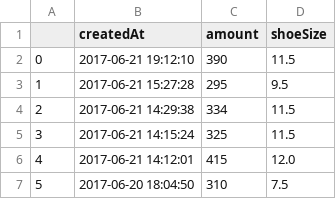
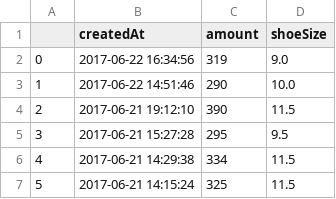
Before and after one commit to ronlylesjr/SneakerTracker, a CSV file: sneaker_sales/Asics Gel-Lyte III Ronnie Fieg Volcano 2.0.csv, drawn as a sheet; only a part is shown; the shorter side is filled out with more unchanged rows; addresses are those after the commit; the diff names each change by its address in the sheet, - before the commit and + after, or states it on an @@ line.

```diff
--- a/sneaker_sales/Asics Gel-Lyte III Ronnie Fieg Volcano 2.0.csv
+++ b/sneaker_sales/Asics Gel-Lyte III Ronnie Fieg Volcano 2.0.csv
+row 2: 0 | 2017-06-22 16:34:56 | 319 | 9.0
+row 3: 1 | 2017-06-22 14:51:46 | 290 | 10.0
@@ column A renumbered from row 4 down @@
```
Also changed, not shown: sneaker_sales/Adidas Iniki Runner Core Black.csv, sneaker_sales/Adidas NMD R1 Mystic Blue.csv, 8 other files.
